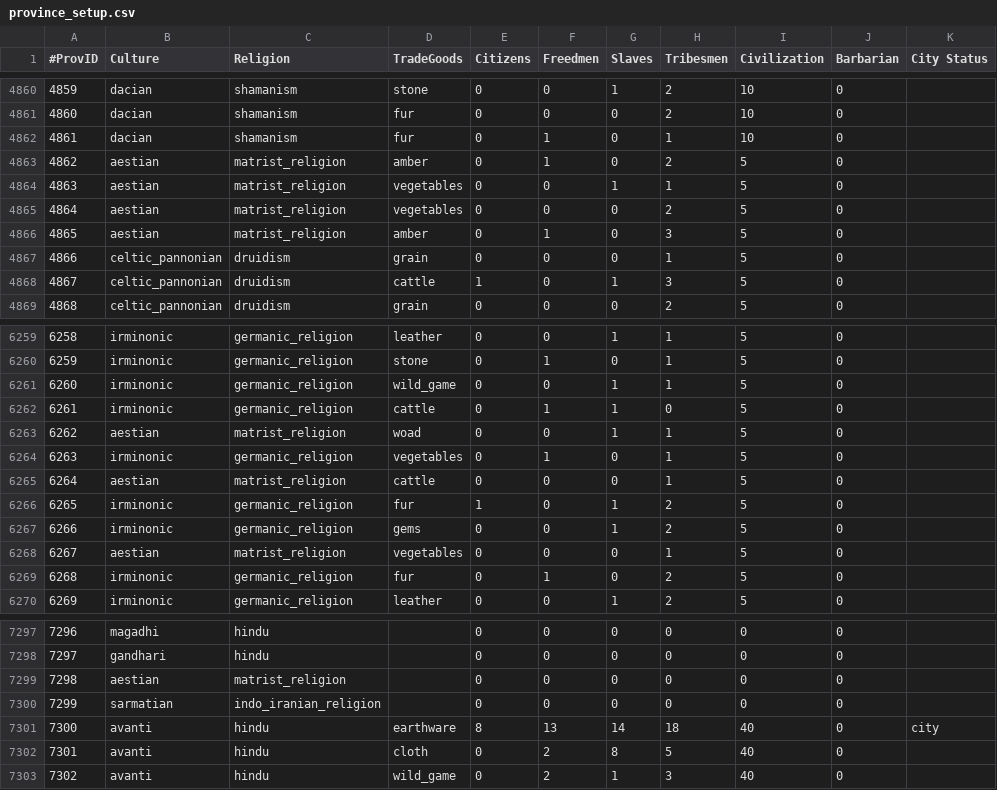
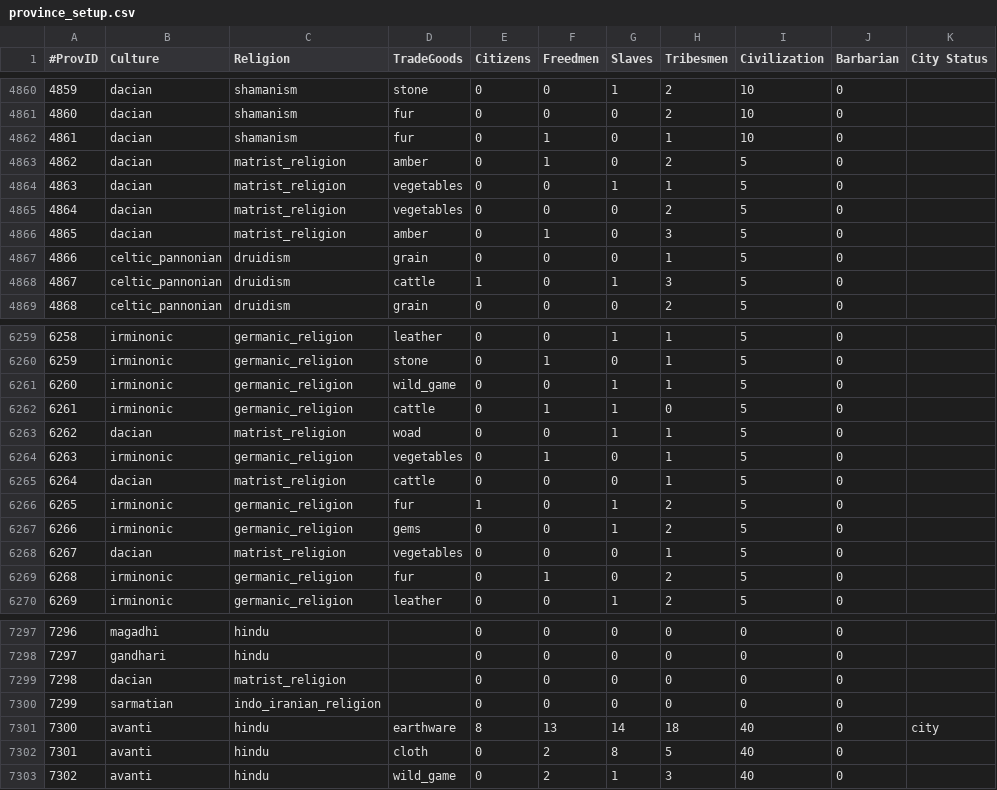
Before and after one commit to keridye/Fallen-Ashes, a CSV file: common/province_setup.csv, drawn as a sheet; only a part is shown, gaps mark what is left out; the diff covers the shown part only; the diff names each change by its address in the sheet, - before the commit and + after, or states it on an @@ line.

```diff
--- a/common/province_setup.csv
+++ b/common/province_setup.csv
-B4863:B4866 (Culture): aestian
+B4863:B4866 (Culture): dacian
-B6263 (Culture): aestian
+B6263 (Culture): dacian
-B6265 (Culture): aestian
+B6265 (Culture): dacian
-B6268 (Culture): aestian
+B6268 (Culture): dacian
-B7299 (Culture): aestian
+B7299 (Culture): dacian
```
Also changed, not shown: 23 edited cells elsewhere in this file, map_data/ports.csv, 1 other file.
